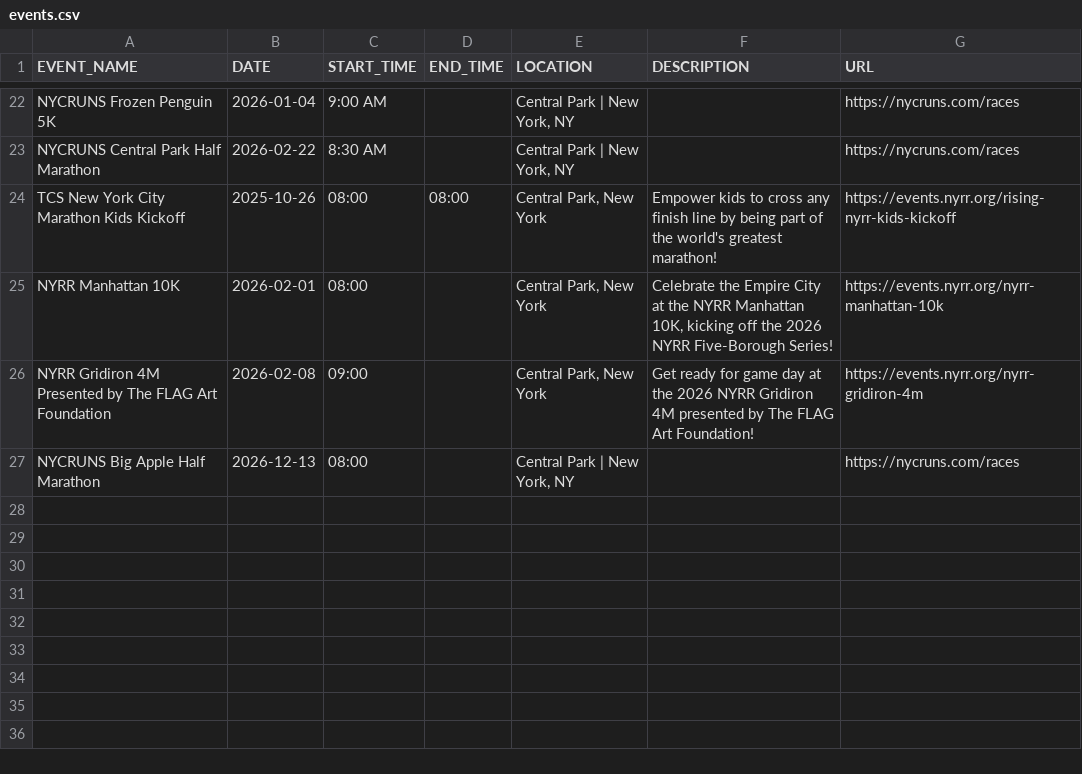
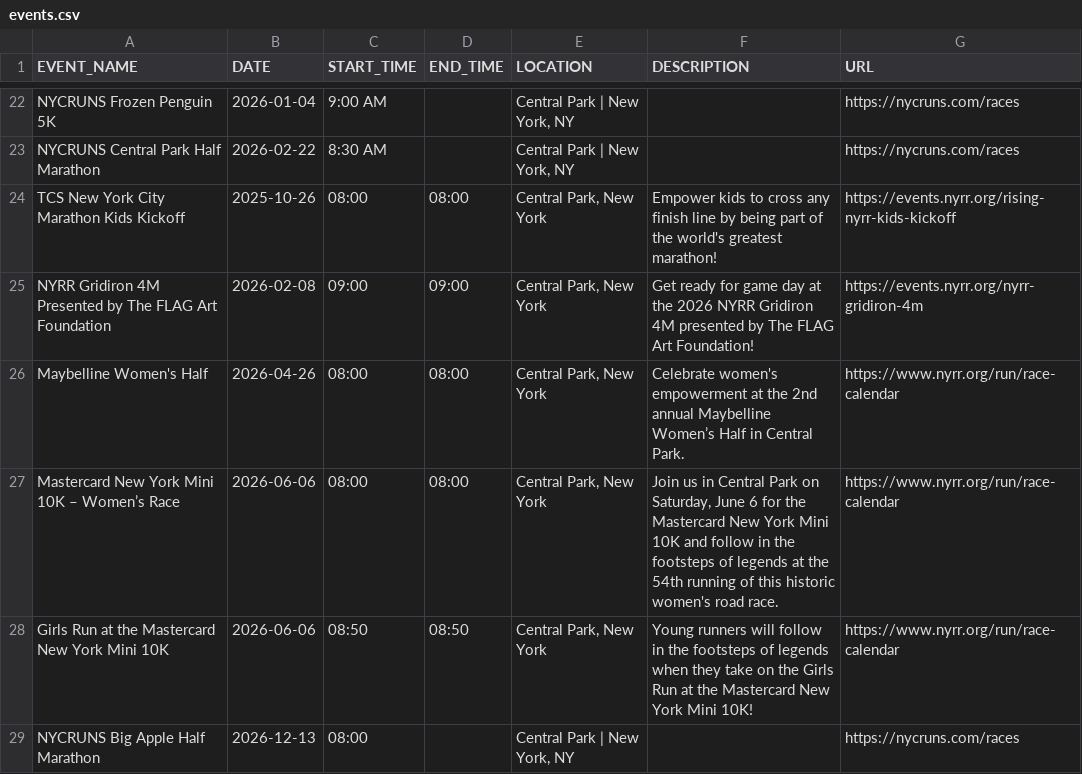
Before and after one commit to minimumviablestack/central-park-run-calendar, a CSV file: data/events.csv, drawn as a sheet; only a part is shown, gaps mark what is left out.

Commit message:
Deploying to gh-pages from @ minimumviablestack/central-park-run-calendar@ca7da4788e3cd291d8b8719d2249b1925bcf4b92 🚀

```diff
--- a/data/events.csv
+++ b/data/events.csv
@@ -24,4 +24,6 @@ NYCRUNS Central Park Half Marathon,2026-02-22,8:30 AM,,"Central Park | New York,
 TCS New York City Marathon Kids Kickoff,2025-10-26,08:00,08:00,"Central Park, New York",Empower kids to cross any finish line by being part of the world's greatest marathon!,https://events.nyrr.org/rising-nyrr-kids-kickoff
-NYRR Manhattan 10K,2026-02-01,08:00,,"Central Park, New York","Celebrate the Empire City at the NYRR Manhattan 10K, kicking off the 2026 NYRR Five-Borough Series!",https://events.nyrr.org/nyrr-manhattan-10k
-NYRR Gridiron 4M Presented by The FLAG Art Foundation,2026-02-08,09:00,,"Central Park, New York",Get ready for game day at the 2026 NYRR Gridiron 4M presented by The FLAG Art Foundation!,https://events.nyrr.org/nyrr-gridiron-4m
+NYRR Gridiron 4M Presented by The FLAG Art Foundation,2026-02-08,09:00,09:00,"Central Park, New York",Get ready for game day at the 2026 NYRR Gridiron 4M presented by The FLAG Art Foundation!,https://events.nyrr.org/nyrr-gridiron-4m
+Maybelline Women's Half,2026-04-26,08:00,08:00,"Central Park, New York",Celebrate women's empowerment at the 2nd annual Maybelline Women’s Half in Central Park.,https://www.nyrr.org/run/race-calendar
+Mastercard New York Mini 10K – Women’s Race,2026-06-06,08:00,08:00,"Central Park, New York","Join us in Central Park on Saturday, June 6 for the Mastercard New York Mini 10K and follow in the footsteps of legends at the 54th running of this historic women's road race.",https://www.nyrr.org/run/race-calendar
+Girls Run at the Mastercard New York Mini 10K,2026-06-06,08:50,08:50,"Central Park, New York",Young runners will follow in the footsteps of legends when they take on the Girls Run at the Mastercard New York Mini 10K!,https://www.nyrr.org/run/race-calendar
 NYCRUNS Big Apple Half Marathon,2026-12-13,08:00,,"Central Park | New York, NY",,https://nycruns.com/races
```
